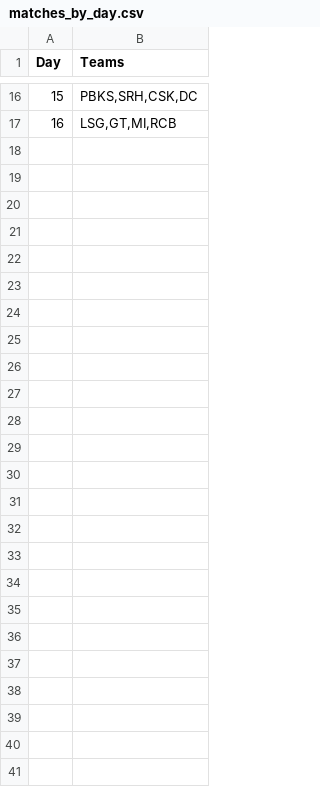
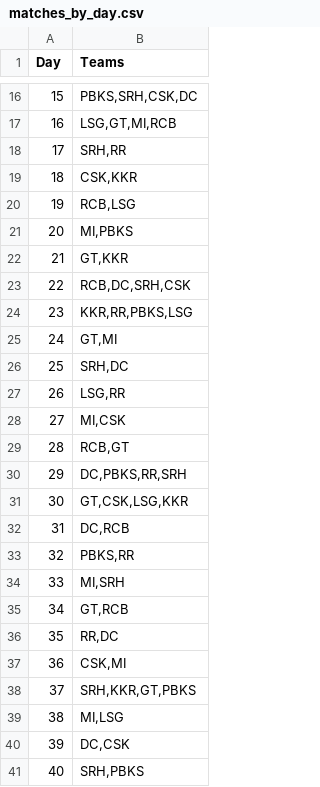
Before and after one commit to AsifCodeBank123/t20_points_dashboard, a CSV file: data/matches_by_day.csv, drawn as a sheet; only a part is shown, gaps mark what is left out; the diff names each change by its address in the sheet, - before the commit and + after, or states it on an @@ line.

```diff
--- a/data/matches_by_day.csv
+++ b/data/matches_by_day.csv
+row 18: 17 | SRH,RR
+row 19: 18 | CSK,KKR
+row 20: 19 | RCB,LSG
+row 21: 20 | MI,PBKS
+row 22: 21 | GT,KKR
+row 23: 22 | RCB,DC,SRH,CSK
+row 24: 23 | KKR,RR,PBKS,LSG
+row 25: 24 | GT,MI
+row 26: 25 | SRH,DC
+row 27: 26 | LSG,RR
+row 28: 27 | MI,CSK
+row 29: 28 | RCB,GT
+row 30: 29 | DC,PBKS,RR,SRH
+row 31: 30 | GT,CSK,LSG,KKR
+row 32: 31 | DC,RCB
+row 33: 32 | PBKS,RR
+row 34: 33 | MI,SRH
+row 35: 34 | GT,RCB
+row 36: 35 | RR,DC
+row 37: 36 | CSK,MI
+row 38: 37 | SRH,KKR,GT,PBKS
+row 39: 38 | MI,LSG
+row 40: 39 | DC,CSK
+row 41: 40 | SRH,PBKS
```
Also changed, not shown: 4 other files.
